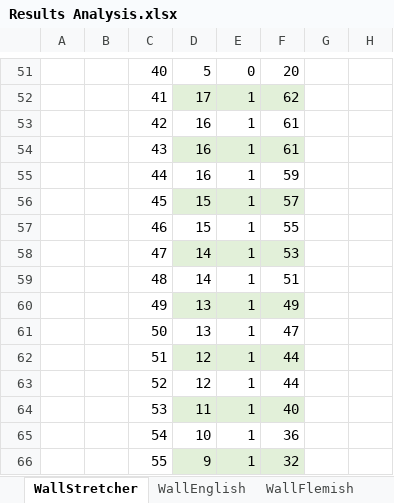
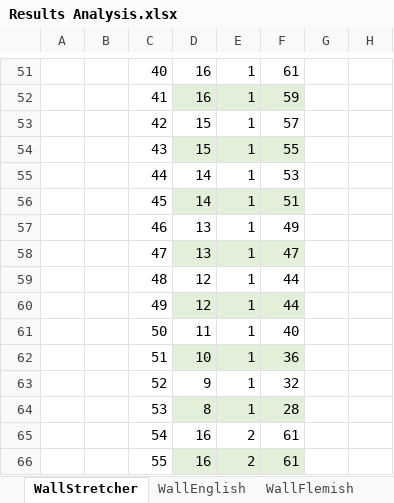
Before and after one commit to ivotedbury/ac18work, an Excel workbook: RobotSimulation/Assets/ExportData/BuildDataSets/Results Analysis.xlsx, sheet WallStretcher, drawn as a sheet; only a part is shown, gaps mark what is left out; values as stored, in another font and other column widths than the file's, no borders; the diff covers the shown part only; the diff names each change by its address in the sheet, - before the commit and + after, or states it on an @@ line.

```diff
--- a/RobotSimulation/Assets/ExportData/BuildDataSets/Results Analysis.xlsx (sheet WallStretcher)
+++ b/RobotSimulation/Assets/ExportData/BuildDataSets/Results Analysis.xlsx (sheet WallStretcher)
-D51: 5
+D51: 16
-E51: 0
+E51: 1
-F51: 20
+F51: 61
-D52: 17
+D52: 16
-F52: 62
+F52: 59
-D53:D54: 16
+D53:D54: 15
-F53: 61
+F53: 57
-F54: 61
+F54: 55
-D55: 16
+D55: 14
-F55: 59
+F55: 53
-D56: 15
+D56: 14
-F56: 57
+F56: 51
-D57: 15
+D57: 13
-F57: 55
+F57: 49
-D58: 14
+D58: 13
-F58: 53
+F58: 47
-D59: 14
+D59: 12
-F59: 51
+F59: 44
-D60: 13
+D60: 12
-F60: 49
+F60: 44
-D61: 13
+D61: 11
-F61: 47
+F61: 40
-D62: 12
+D62: 10
-F62: 44
+F62: 36
-D63: 12
+D63: 9
-F63: 44
+F63: 32
-D64: 11
+D64: 8
-F64: 40
+F64: 28
-D65: 10
+D65: 16
-E65:E66: 1
+E65:E66: 2
-F65: 36
+F65: 61
-D66: 9
+D66: 16
-F66: 32
+F66: 61
```
Also changed, not shown: 1 added row, 6 removed rows and 88 edited cells elsewhere in this sheet, sheet StraightLine, charts or pictures, 3 other files.
